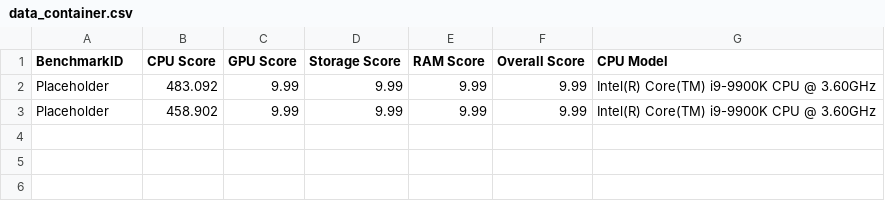
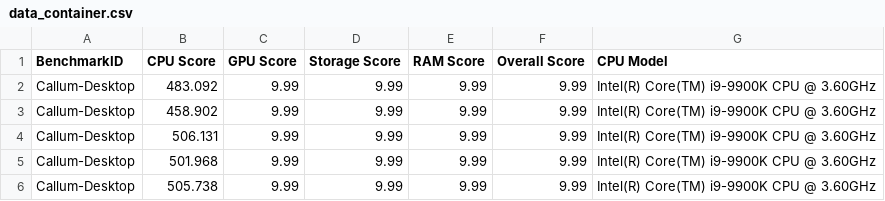
Before and after one commit to Quickmotions/BenchmarkProject, a CSV file: data_container.csv, drawn as a sheet.

Commit message:
re runs with bash terminal in use

```diff
--- a/data_container.csv
+++ b/data_container.csv
@@ -1,3 +1,6 @@
 BenchmarkID,CPU Score,GPU Score,Storage Score,RAM Score,Overall Score, CPU Model
-Placeholder,483.092,9.99,9.99,9.99,9.99,Intel(R) Core(TM) i9-9900K CPU @ 3.60GHz
-Placeholder,458.902,9.99,9.99,9.99,9.99,Intel(R) Core(TM) i9-9900K CPU @ 3.60GHz
+Callum-Desktop,483.092,9.99,9.99,9.99,9.99,Intel(R) Core(TM) i9-9900K CPU @ 3.60GHz
+Callum-Desktop,458.902,9.99,9.99,9.99,9.99,Intel(R) Core(TM) i9-9900K CPU @ 3.60GHz
+Callum-Desktop,506.131,9.99,9.99,9.99,9.99,Intel(R) Core(TM) i9-9900K CPU @ 3.60GHz
+Callum-Desktop,501.968,9.99,9.99,9.99,9.99,Intel(R) Core(TM) i9-9900K CPU @ 3.60GHz
+Callum-Desktop,505.738,9.99,9.99,9.99,9.99,Intel(R) Core(TM) i9-9900K CPU @ 3.60GHz
```
